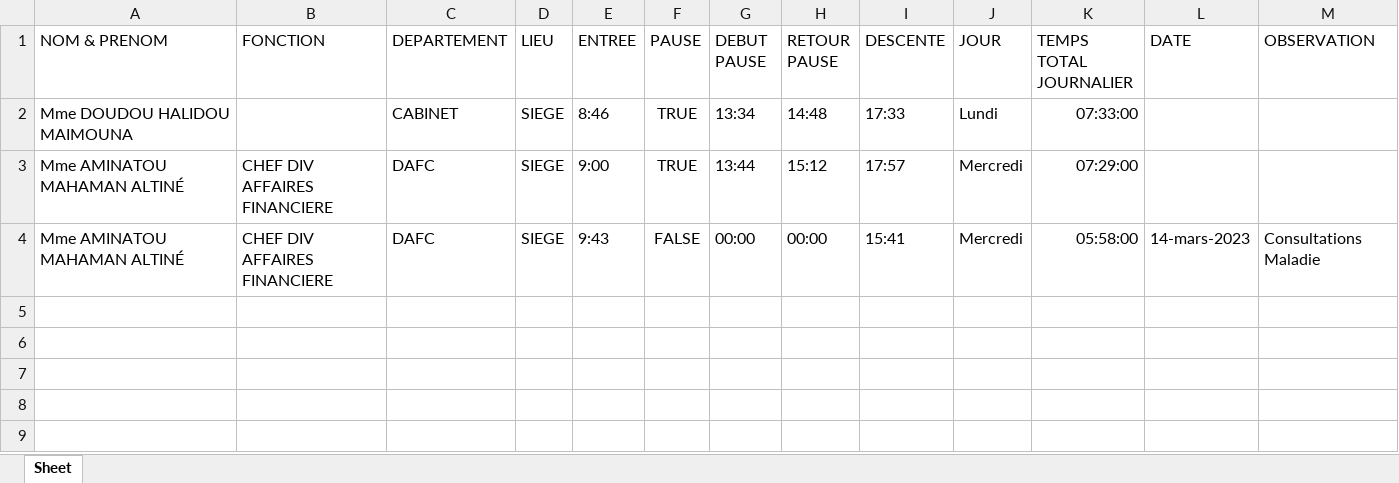
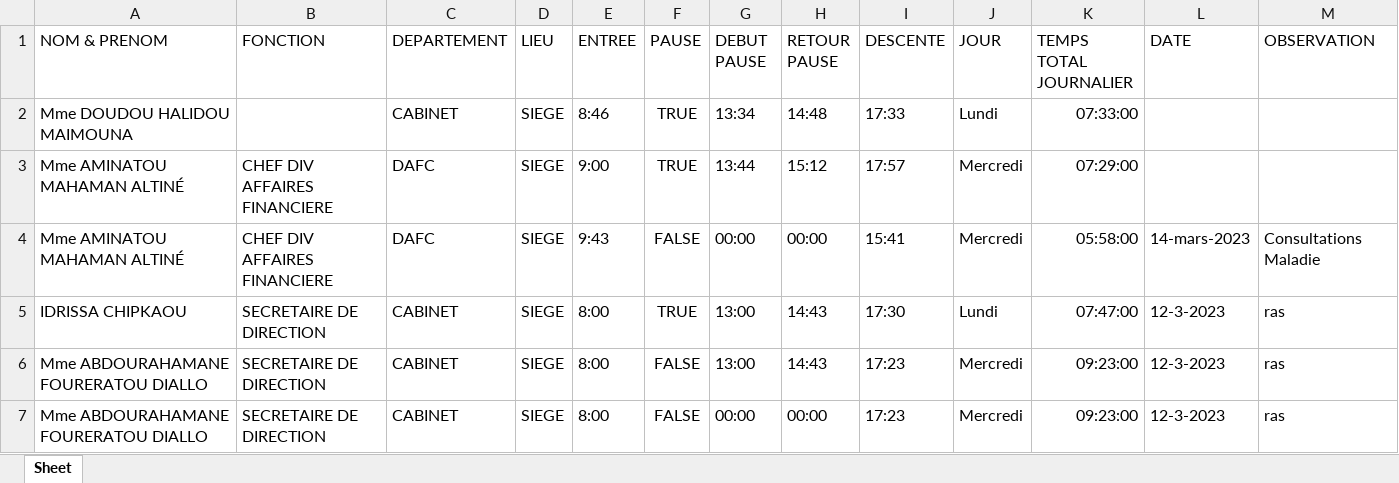
Before and after one commit to Ibrahim227/HCi3N-Job-Time-Calculator, an Excel workbook: data.xlsx, sheet Sheet, drawn as a sheet; values as stored, in another font and other column widths than the file's, no borders; the diff names each change by its address in the sheet, - before the commit and + after, or states it on an @@ line.

```diff
--- a/data.xlsx (sheet Sheet)
+++ b/data.xlsx (sheet Sheet)
+row 5: IDRISSA CHIPKAOU | SECRETAIRE DE DIRECTION | CABINET | SIEGE | 8:00 | TRUE | 13:00 | 14:43 | 17:30 | Lundi | 07:47:00 | 12-3-2023 | ras
+row 6: Mme ABDOURAHAMANE FOURERATOU DIALLO | SECRETAIRE DE DIRECTION | CABINET | SIEGE | 8:00 | FALSE | 13:00 | 14:43 | 17:23 | Mercredi | 09:23:00 | 12-3-2023 | ras
+row 7: Mme ABDOURAHAMANE FOURERATOU DIALLO | SECRETAIRE DE DIRECTION | CABINET | SIEGE | 8:00 | FALSE | 00:00 | 00:00 | 17:23 | Mercredi | 09:23:00 | 12-3-2023 | ras
```
Also changed, not shown: 2 other files.
